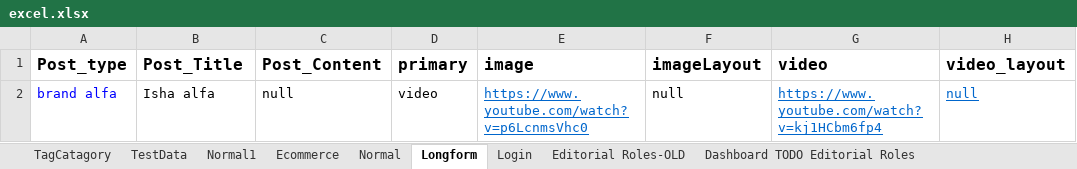
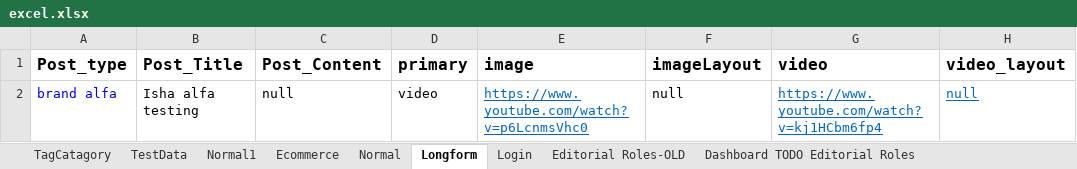
Before and after one commit to ShobhaAml/AutomationScript, an Excel workbook: Aml_automation/src/Common/excel.xlsx, sheet Longform, drawn as a sheet; only a part is shown; values as stored, in another font and other column widths than the file's, no borders; the diff names each change by its address in the sheet, - before the commit and + after, or states it on an @@ line.

Commit message:
1. Updated createMVPPostExcel file 2. updated common MVP methods. 3. New common MVP methods.

```diff
--- a/Aml_automation/src/Common/excel.xlsx (sheet Longform)
+++ b/Aml_automation/src/Common/excel.xlsx (sheet Longform)
-B2 (Post_Title): Isha alfa
+B2 (Post_Title): Isha alfa testing
```
Also changed, not shown: 3 other files.
